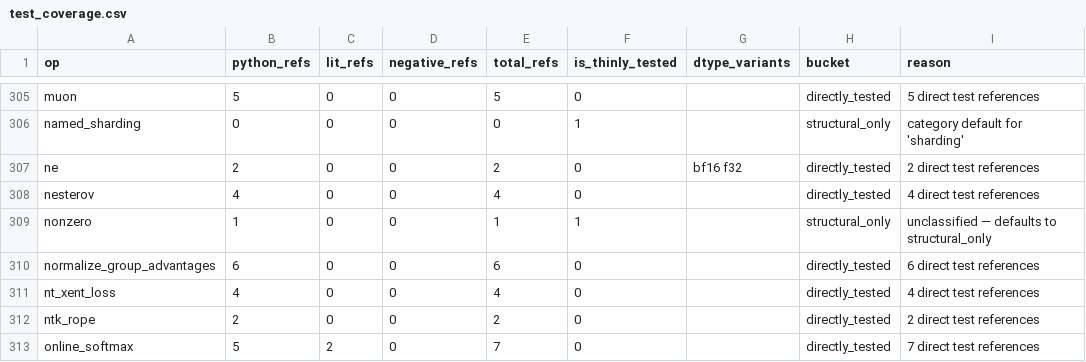
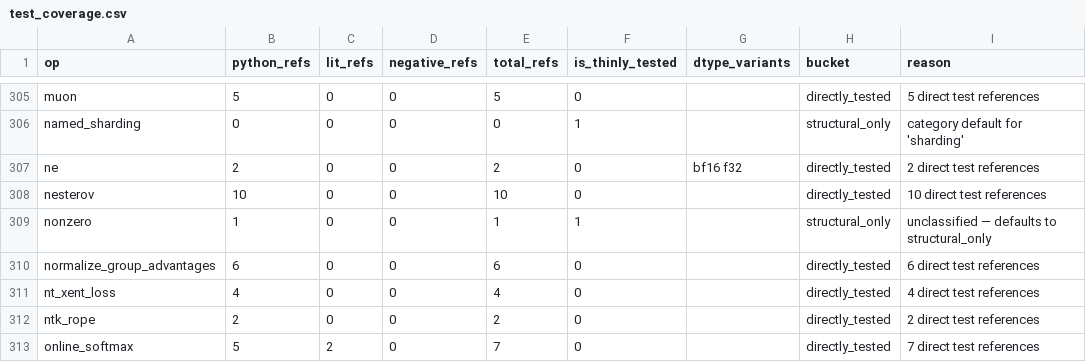
Before and after one commit to gstoner/tessera, a CSV file: docs/audit/generated/test_coverage.csv, drawn as a sheet; only a part is shown, gaps mark what is left out.

```diff
--- a/docs/audit/generated/test_coverage.csv
+++ b/docs/audit/generated/test_coverage.csv
@@ -307,3 +307,3 @@ named_sharding,0,0,0,0,1,,structural_only,category default for 'sharding'
 ne,2,0,0,2,0,bf16 f32,directly_tested,2 direct test references
-nesterov,4,0,0,4,0,,directly_tested,4 direct test references
+nesterov,10,0,0,10,0,,directly_tested,10 direct test references
 nonzero,1,0,0,1,1,,structural_only,unclassified — defaults to structural_only
```
Also changed, not shown: 7 other files.
